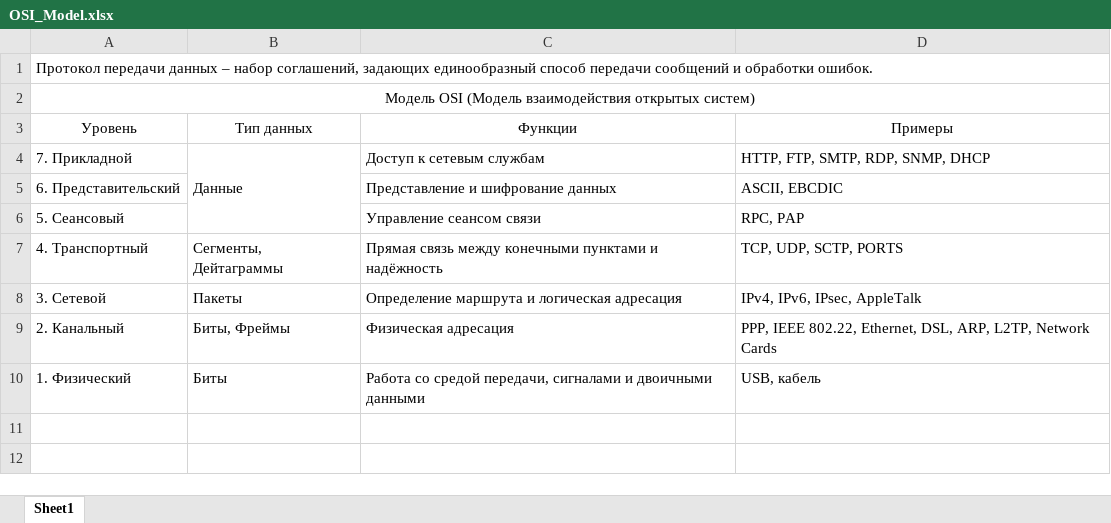
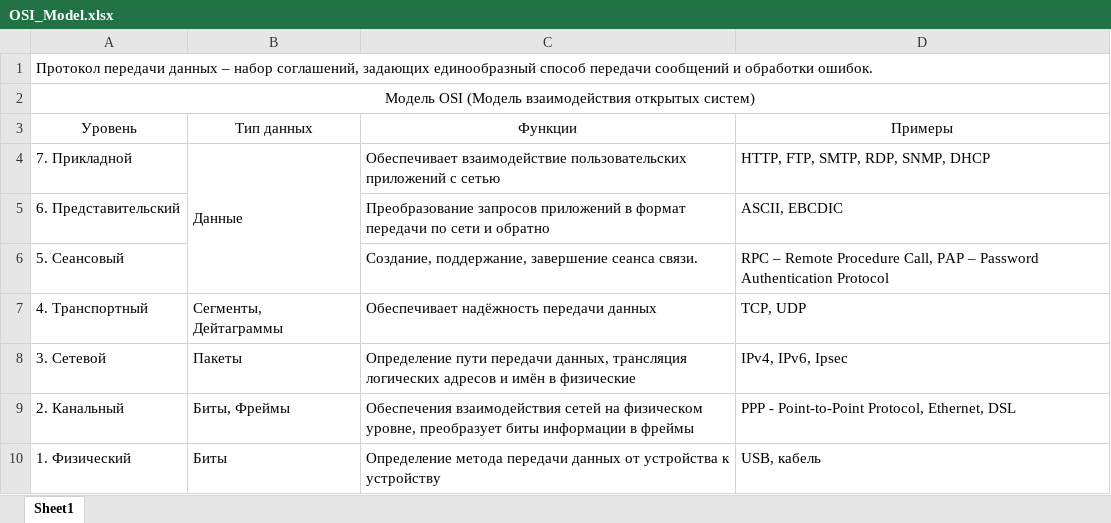
Before and after one commit to mrlearning/python, an Excel workbook: OSI_Model.xlsx, sheet Sheet1, drawn as a sheet; values as stored, in another font and other column widths than the file's, no borders; the diff names each change by its address in the sheet, - before the commit and + after, or states it on an @@ line.

Commit message:
Add files via upload

```diff
--- a/OSI_Model.xlsx (sheet Sheet1)
+++ b/OSI_Model.xlsx (sheet Sheet1)
-C4 (Функции): Доступ к сетевым службам
+C4 (Функции): Обеспечивает взаимодействие пользовательских приложений с сетью
-C5 (Функции): Представление и шифрование данных
+C5 (Функции): Преобразование запросов приложений в формат передачи по сети и обратно
-C6 (Функции): Управление сеансом связи
+C6 (Функции): Создание, поддержание, завершение сеанса связи.
-D6 (Примеры): RPC, PAP
+D6 (Примеры): RPC – Remote Procedure Call, PAP – Password Authentication Protocol
-C7 (Функции): Прямая связь между конечными пунктами и надёжность
+C7 (Функции): Обеспечивает надёжность передачи данных
-D7 (Примеры): TCP, UDP, SCTP, PORTS
+D7 (Примеры): TCP, UDP
-C8 (Функции): Определение маршрута и логическая адресация
+C8 (Функции): Определение пути передачи данных, трансляция логических адресов и имён в физические
-D8 (Примеры): IPv4, IPv6, IPsec, AppleTalk
+D8 (Примеры): IPv4, IPv6, Ipsec
-C9 (Функции): Физическая адресация
+C9 (Функции): Обеспечения взаимодействия сетей на физическом уровне, преобразует биты информации в фреймы
-D9 (Примеры): PPP, IEEE 802.22, Ethernet, DSL, ARP, L2TP, Network Cards
+D9 (Примеры): PPP - Point-to-Point Protocol, Ethernet, DSL
-C10 (Функции): Работа со средой передачи, сигналами и двоичными данными
+C10 (Функции): Определение метода передачи данных от устройства к устройству
```
